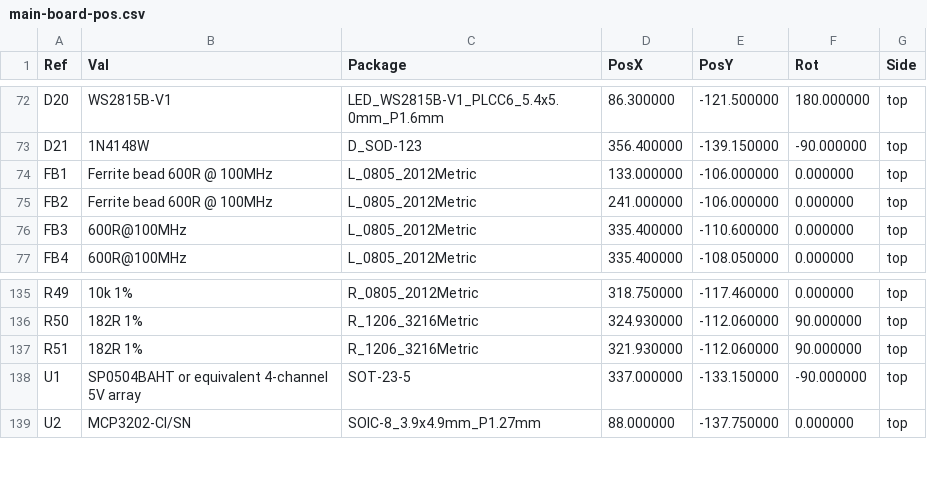
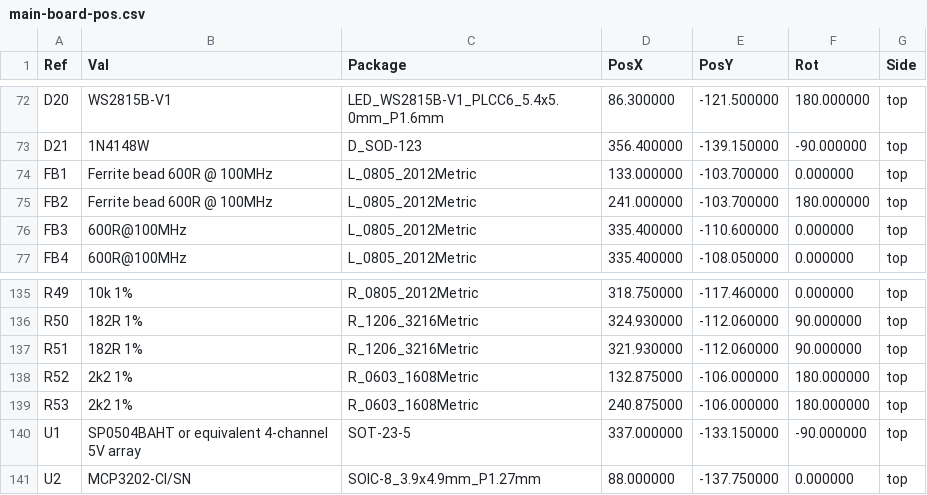
Before and after one commit to jeffmhopkins/Woody, a CSV file: hardware/boards/main-board/fab/main-board-pos.csv, drawn as a sheet; only a part is shown, gaps mark what is left out.

```diff
--- a/hardware/boards/main-board/fab/main-board-pos.csv
+++ b/hardware/boards/main-board/fab/main-board-pos.csv
@@ -73,4 +73,4 @@ Ref,Val,Package,PosX,PosY,Rot,Side
 "D21","1N4148W","D_SOD-123",356.400000,-139.150000,-90.000000,top
-"FB1","Ferrite bead 600R @ 100MHz","L_0805_2012Metric",133.000000,-106.000000,0.000000,top
-"FB2","Ferrite bead 600R @ 100MHz","L_0805_2012Metric",241.000000,-106.000000,0.000000,top
+"FB1","Ferrite bead 600R @ 100MHz","L_0805_2012Metric",133.000000,-103.700000,0.000000,top
+"FB2","Ferrite bead 600R @ 100MHz","L_0805_2012Metric",241.000000,-103.700000,180.000000,top
 "FB3","600R@100MHz","L_0805_2012Metric",335.400000,-110.600000,0.000000,top
@@ -137,2 +137,4 @@ Ref,Val,Package,PosX,PosY,Rot,Side
 "R51","182R 1%","R_1206_3216Metric",321.930000,-112.060000,90.000000,top
+"R52","2k2 1%","R_0603_1608Metric",132.875000,-106.000000,180.000000,top
+"R53","2k2 1%","R_0603_1608Metric",240.875000,-106.000000,180.000000,top
 "U1","SP0504BAHT or equivalent 4-channel 5V array","SOT-23-5",337.000000,-133.150000,-90.000000,top
```
Also changed, not shown: hardware/SHEETS.csv, hardware/boards/main-board/fab/main-board-bom-jlc.csv, 45 other files.
